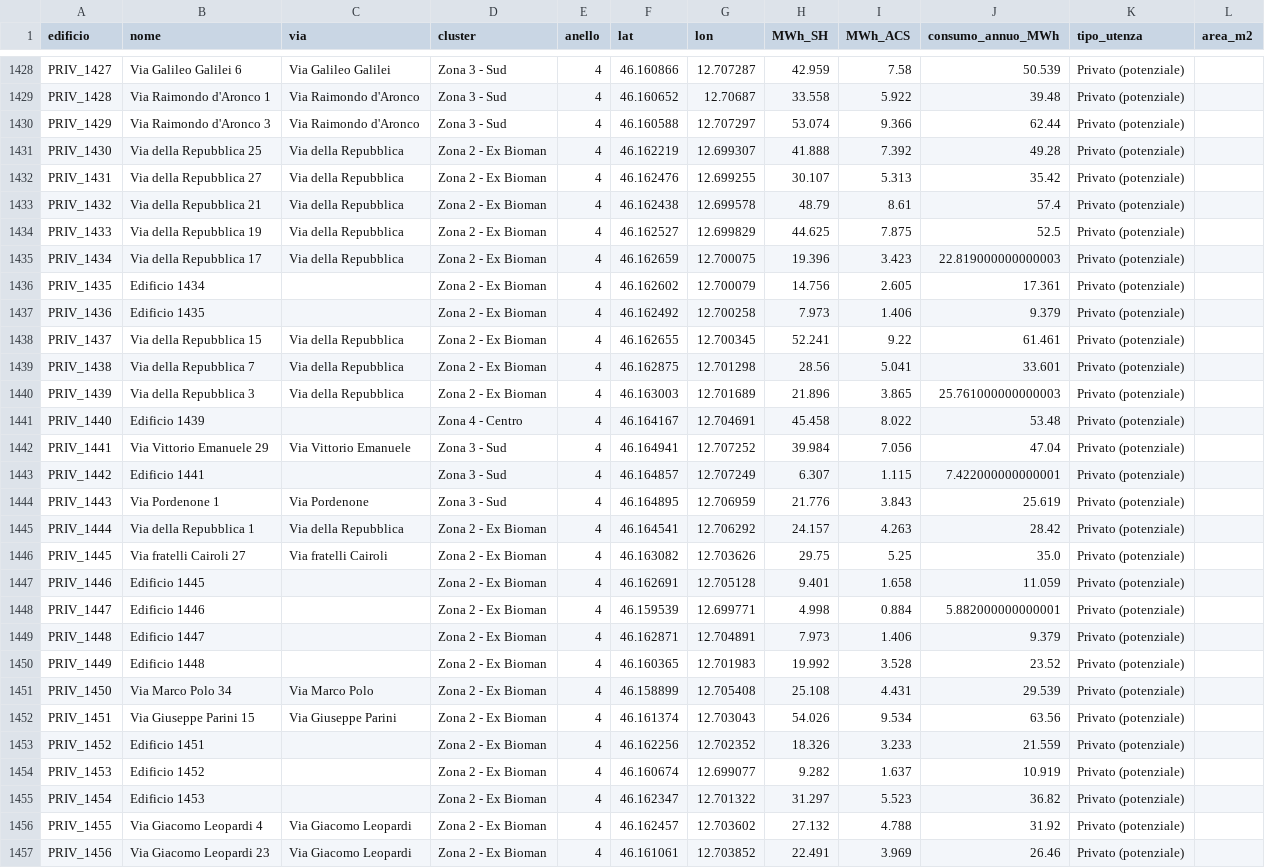
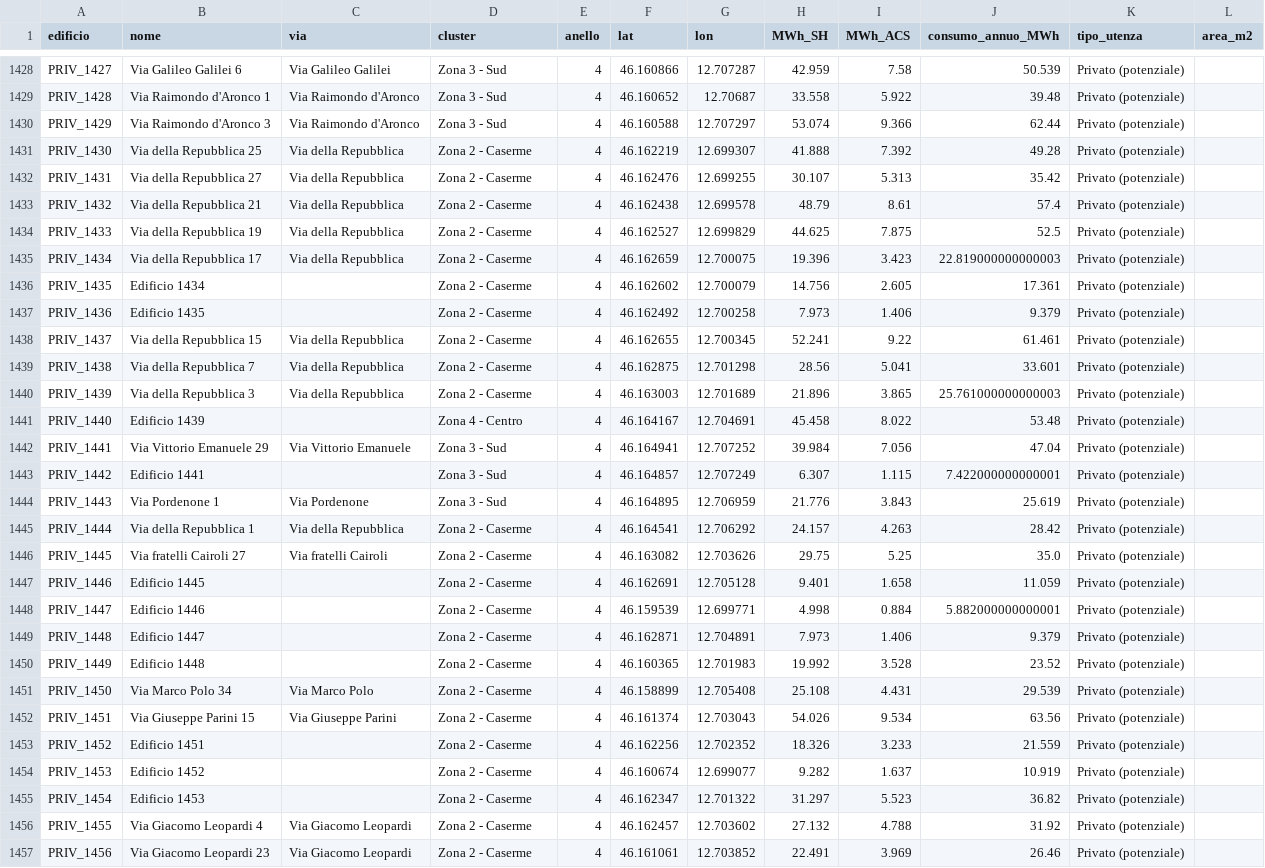
Before and after one commit to matteo-dep/Maniago-TLR, a CSV file: maniago_privati_edifici.csv, drawn as a sheet; only a part is shown, gaps mark what is left out; the diff covers the shown part only; the diff names each change by its address in the sheet, - before the commit and + after, or states it on an @@ line.

```diff
--- a/maniago_privati_edifici.csv
+++ b/maniago_privati_edifici.csv
-D1431:D1440 (cluster): Zona 2 - Ex Bioman
+D1431:D1440 (cluster): Zona 2 - Caserme
-D1445:D1457 (cluster): Zona 2 - Ex Bioman
+D1445:D1457 (cluster): Zona 2 - Caserme
```
Also changed, not shown: 150 edited cells elsewhere in this file, maniago_condomini.csv, maniago_domanda_edifici.csv, 1 other file.
